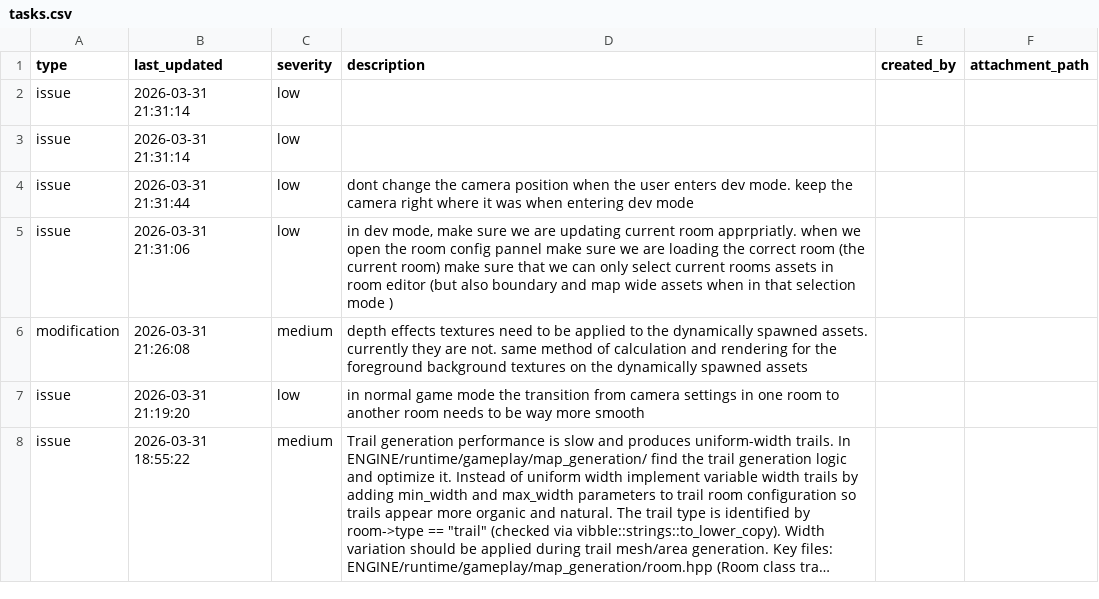
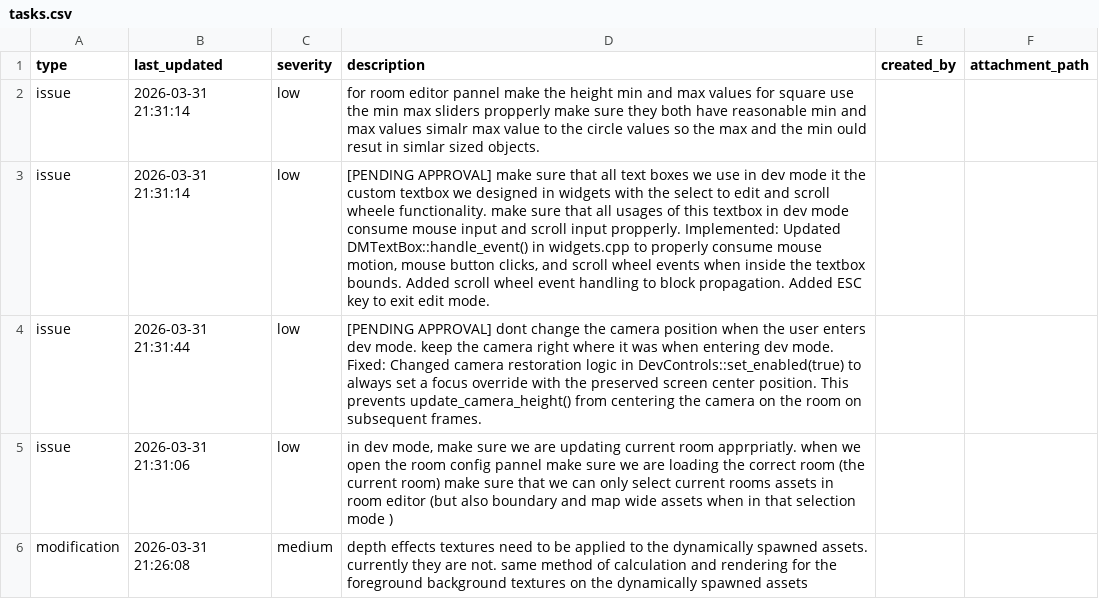
Before and after one commit to cabbabbage/ENGINE-2.0, a CSV file: tasks.csv, drawn as a sheet; only a part is shown; the shorter side is filled out with more unchanged rows; long unchanged cells end in ….

```diff
--- a/tasks.csv
+++ b/tasks.csv
@@ -1,5 +1,6 @@
 type,last_updated,severity,description,created_by,attachment_path
-issue,2026-03-31 21:31:14,low,,,
-issue,2026-03-31 21:31:14,low,,,
-issue,2026-03-31 21:31:44,low,dont change the camera position when the user enters dev mode.  keep the camera right where it was when entering dev mode,,
+issue,2026-03-31 21:31:14,low,"for room editor pannel make the height min and max values for square use the min max sliders propperly make sure they both have reasonable min and max values simalr max value to the circle values so the max and the min ould resut in simlar sized objects.
+",,
+issue,2026-03-31 21:31:14,low,"[PENDING APPROVAL] make sure that all text boxes we use in dev mode it the custom textbox we designed in widgets with the select to edit and scroll wheele functionality. make sure that all usages of this textbox in dev mode consume mouse input and scroll input propperly. Implemented: Updated DMTextBox::handle_event() in widgets.cpp to properly consume mouse motion, mouse button clicks, and scroll wheel events when inside the textbox bounds. Added scroll wheel event handling to block propagation. Added ESC key to exit edit mode.",,
+issue,2026-03-31 21:31:44,low,"[PENDING APPROVAL] dont change the camera position when the user enters dev mode.  keep the camera right where it was when entering dev mode. Fixed: Changed camera restoration logic in DevControls::set_enabled(true) to always set a focus override with the preserved screen center position. This prevents update_camera_height() from centering the camera on the room on subsequent frames.",,
 issue,2026-03-31 21:31:06,low,"in dev mode, make sure we are updating current room apprpriatly. when we open the room config pannel make sure we are loading the correct room (the current room) make sure that we can only select current rooms assets in room editor (but also boundary and map wide assets when in that selection mode )",,
```
Also changed, not shown: 6 other files.
